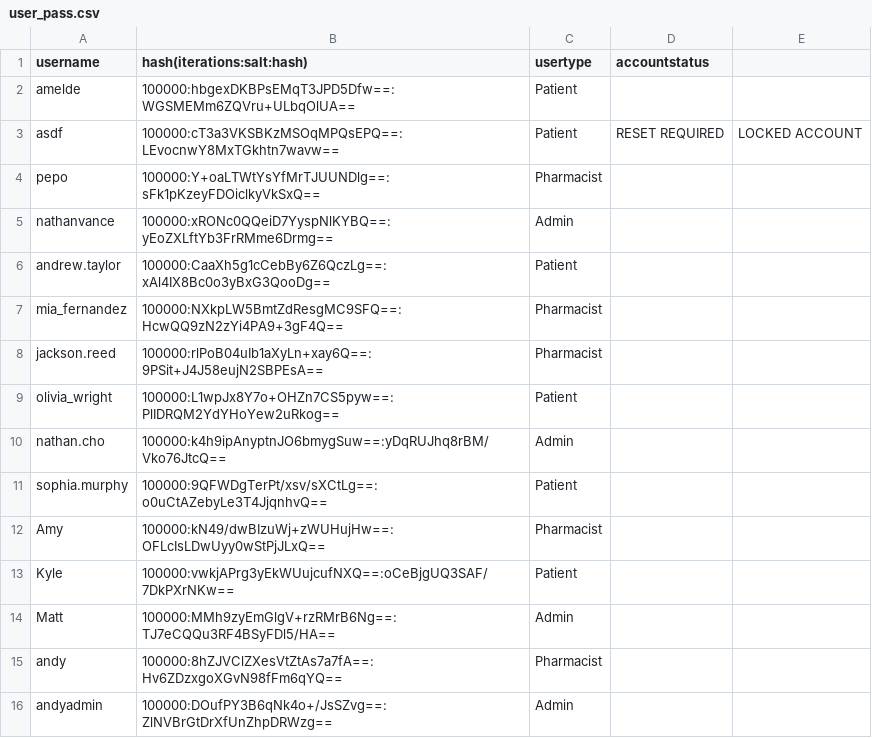
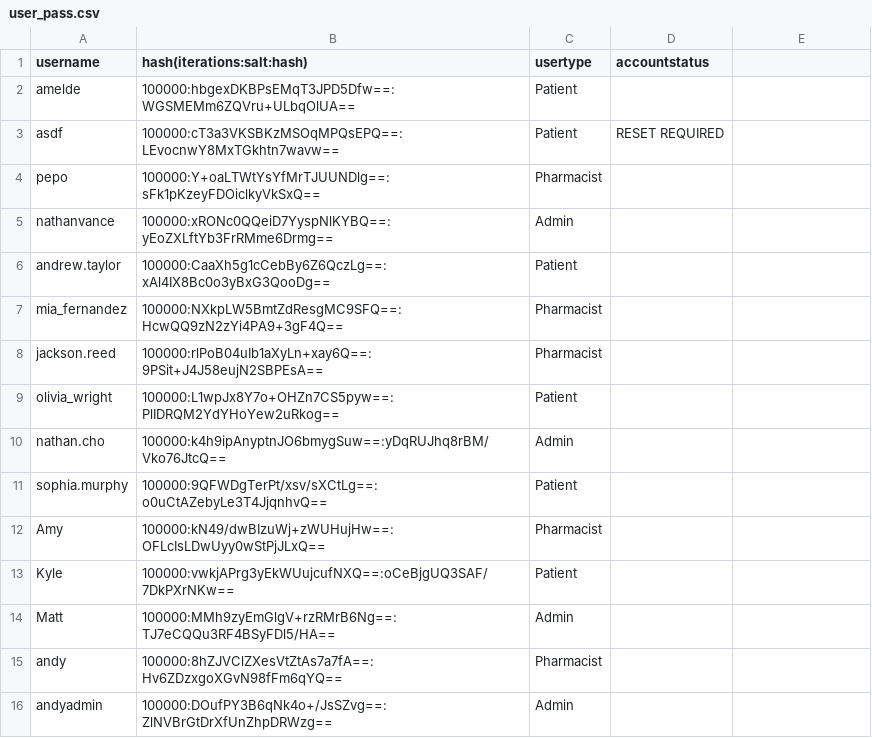
Before and after one commit to nathanvance/SFWE403-CLMS, a CSV file: demo/src/data/user_pass.csv, drawn as a sheet.

```diff
--- a/demo/src/data/user_pass.csv
+++ b/demo/src/data/user_pass.csv
@@ -2,3 +2,3 @@ username,hash(iterations:salt:hash),usertype,accountstatus
 amelde,100000:hbgexDKBPsEMqT3JPD5Dfw==:WGSMEMm6ZQVru+ULbqOlUA==,Patient
-asdf,100000:cT3a3VKSBKzMSOqMPQsEPQ==:LEvocnwY8MxTGkhtn7wavw==,Patient,RESET REQUIRED,LOCKED ACCOUNT
+asdf,100000:cT3a3VKSBKzMSOqMPQsEPQ==:LEvocnwY8MxTGkhtn7wavw==,Patient,RESET REQUIRED
 pepo,100000:Y+oaLTWtYsYfMrTJUUNDlg==:sFk1pKzeyFDOiclkyVkSxQ==,Pharmacist
```
Also changed, not shown: demo/src/data/login_failures.csv, 8 other files.
